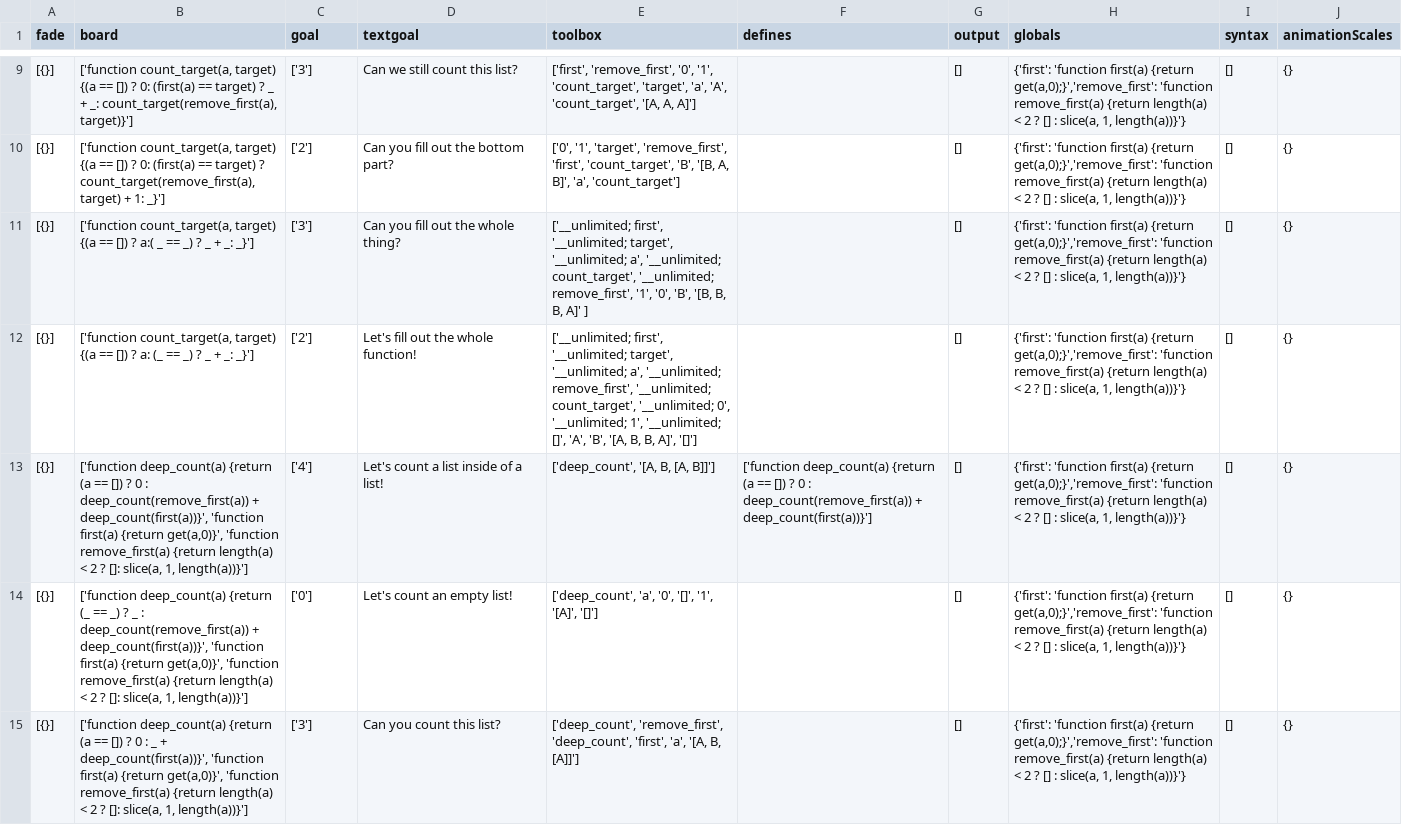
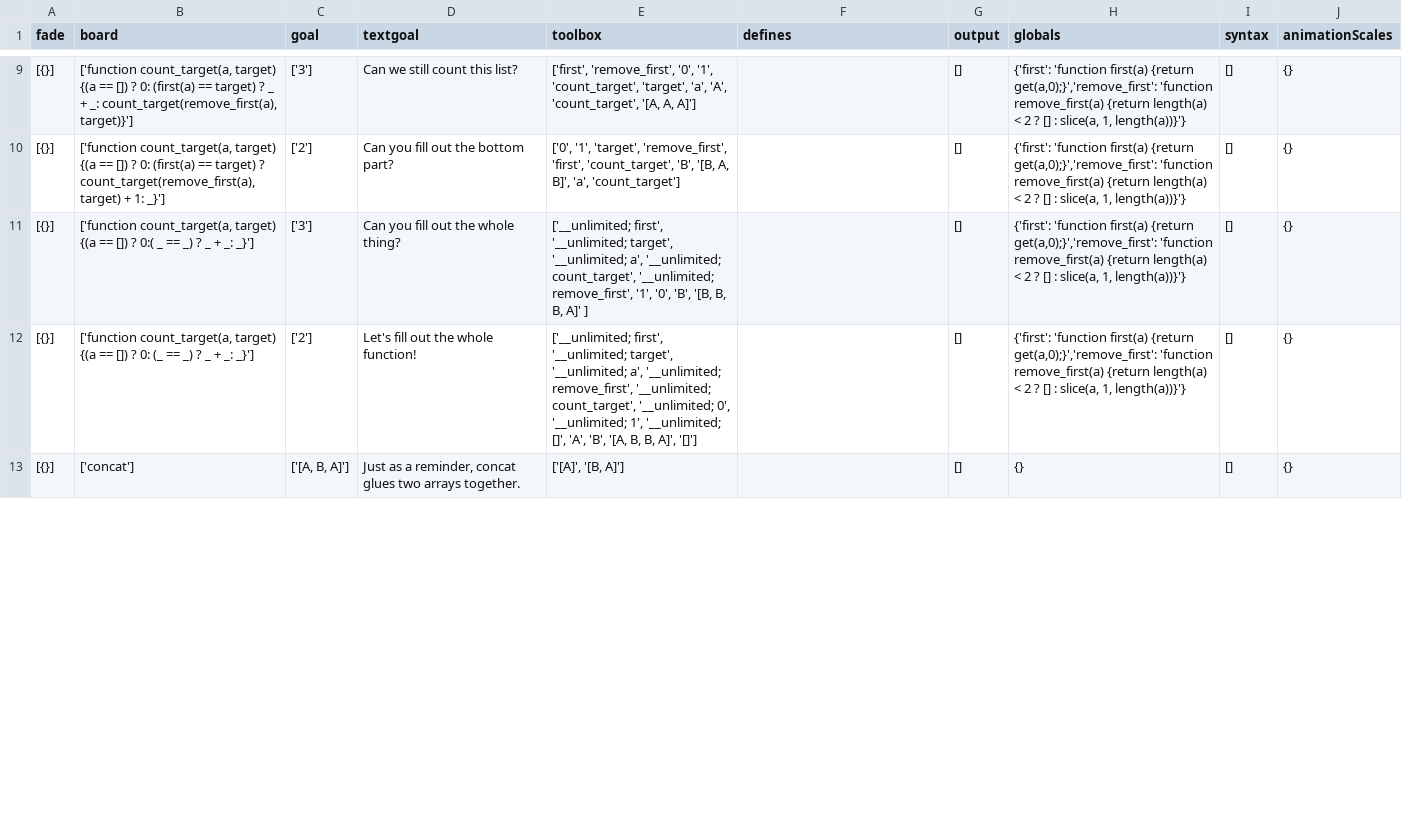
Before and after one commit to laptou/reduct, a CSV file: chapterutil/levels/count-all.csv, drawn as a sheet; only a part is shown, gaps mark what is left out; the diff covers the shown part only.

Commit message:
updated remove-first levels

```diff
--- a/chapterutil/levels/count-all.csv
+++ b/chapterutil/levels/count-all.csv
@@ -10,6 +10,4 @@
 [{}],"['function count_target(a, target) {(a == []) ? 0: (first(a) == target) ? count_target(remove_first(a), target) + 1: _}']",['2'],Can you fill out the bottom part? ,"['0', '1', 'target', 'remove_first', 'first', 'count_target', 'B', '[B, A, B]', 'a', 'count_target']",,[],"{'first': 'function first(a) {return get(a,0);}','remove_first': 'function remove_first(a) {return length(a) < 2 ? [] : slice(a, 1, length(a))}'}",[],{}
-[{}],"['function count_target(a, target) {(a == []) ? a:( _ == _) ? _ + _: _}']",['3'],Can you fill out the whole thing? ,"['__unlimited; first', '__unlimited; target', '__unlimited; a', '__unlimited; count_target',  '__unlimited; remove_first', '1', '0', 'B', '[B, B, B, A]' ]",,[],"{'first': 'function first(a) {return get(a,0);}','remove_first': 'function remove_first(a) {return length(a) < 2 ? [] : slice(a, 1, length(a))}'}",[],{}
-[{}],"['function count_target(a, target) {(a == []) ? a: (_ == _) ? _ + _: _}']",['2'],Let's fill out the whole function!,"['__unlimited; first', '__unlimited; target', '__unlimited; a', '__unlimited; remove_first', '__unlimited; count_target', '__unlimited; 0', '__unlimited; 1', '__unlimited; []', 'A', 'B', '[A, B, B, A]', '[]']",,[],"{'first': 'function first(a) {return get(a,0);}','remove_first': 'function remove_first(a) {return length(a) < 2 ? [] : slice(a, 1, length(a))}'}",[],{}
-[{}],"['function deep_count(a) {return (a == []) ? 0 : deep_count(remove_first(a)) + deep_count(first(a))}', 'function first(a) {return get(a,0)}', 'function remove_first(a) {return length(a) < 2 ? []: slice(a, 1, length(a))}']",['4'],Let's count a list inside of a list!,"['deep_count', '[A, B, [A, B]]']",['function deep_count(a) {return (a == []) ? 0 : deep_count(remove_first(a)) + deep_count(first(a))}'],[],"{'first': 'function first(a) {return get(a,0);}','remove_first': 'function remove_first(a) {return length(a) < 2 ? [] : slice(a, 1, length(a))}'}",[],{}
-[{}],"['function deep_count(a) {return (_ == _) ? _ : deep_count(remove_first(a)) + deep_count(first(a))}', 'function first(a) {return get(a,0)}', 'function remove_first(a) {return length(a) < 2 ? []: slice(a, 1, length(a))}']",['0'],Let's count an empty list!,"['deep_count', 'a', '0', '[]', '1', '[A]', '[]']",,[],"{'first': 'function first(a) {return get(a,0);}','remove_first': 'function remove_first(a) {return length(a) < 2 ? [] : slice(a, 1, length(a))}'}",[],{}
-[{}],"['function deep_count(a) {return (a == []) ? 0 : _ + deep_count(first(a))}', 'function first(a) {return get(a,0)}', 'function remove_first(a) {return length(a) < 2 ? []: slice(a, 1, length(a))}']",['3'],Can you count this list? ,"['deep_count', 'remove_first', 'deep_count', 'first', 'a', '[A, B, [A]]']",,[],"{'first': 'function first(a) {return get(a,0);}','remove_first': 'function remove_first(a) {return length(a) < 2 ? [] : slice(a, 1, length(a))}'}",[],{}
+[{}],"['function count_target(a, target) {(a == []) ? 0:( _ == _) ? _ + _: _}']",['3'],Can you fill out the whole thing? ,"['__unlimited; first', '__unlimited; target', '__unlimited; a', '__unlimited; count_target',  '__unlimited; remove_first', '1', '0', 'B', '[B, B, B, A]' ]",,[],"{'first': 'function first(a) {return get(a,0);}','remove_first': 'function remove_first(a) {return length(a) < 2 ? [] : slice(a, 1, length(a))}'}",[],{}
+[{}],"['function count_target(a, target) {(a == []) ? 0: (_ == _) ? _ + _: _}']",['2'],Let's fill out the whole function!,"['__unlimited; first', '__unlimited; target', '__unlimited; a', '__unlimited; remove_first', '__unlimited; count_target', '__unlimited; 0', '__unlimited; 1', '__unlimited; []', 'A', 'B', '[A, B, B, A]', '[]']",,[],"{'first': 'function first(a) {return get(a,0);}','remove_first': 'function remove_first(a) {return length(a) < 2 ? [] : slice(a, 1, length(a))}'}",[],{}
+[{}],['concat'],"['[A, B, A]']","Just as a reminder, concat glues two arrays together. ","['[A]', '[B, A]']",,[],{},[],{}
```
Also changed, not shown: 3 removed rows and 1 edited cell elsewhere in this file, chapterutil/levels/remove-first.csv, 2 other files.
